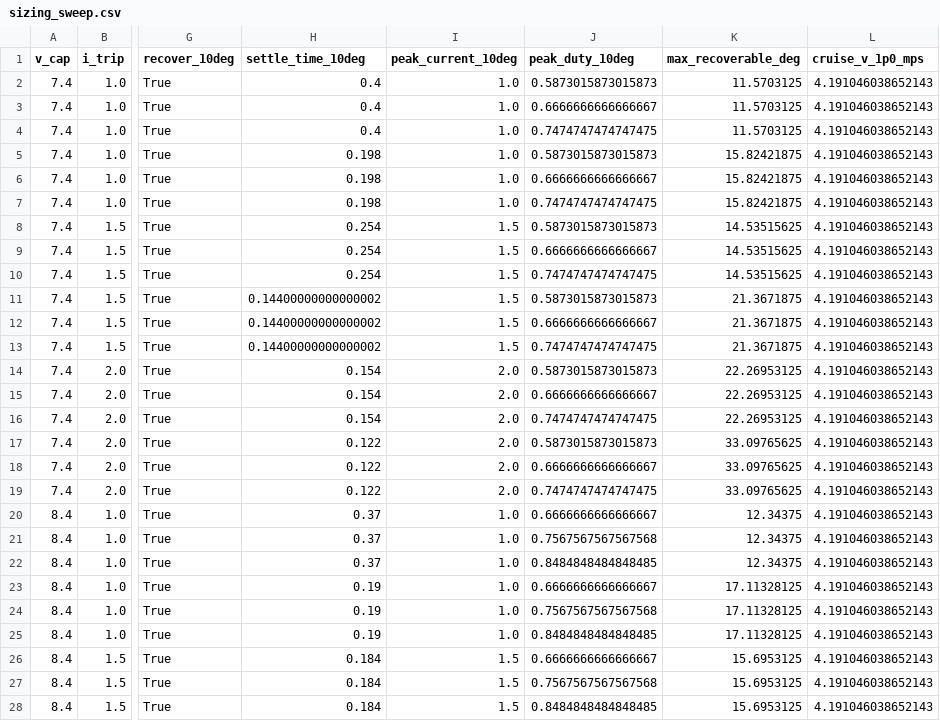
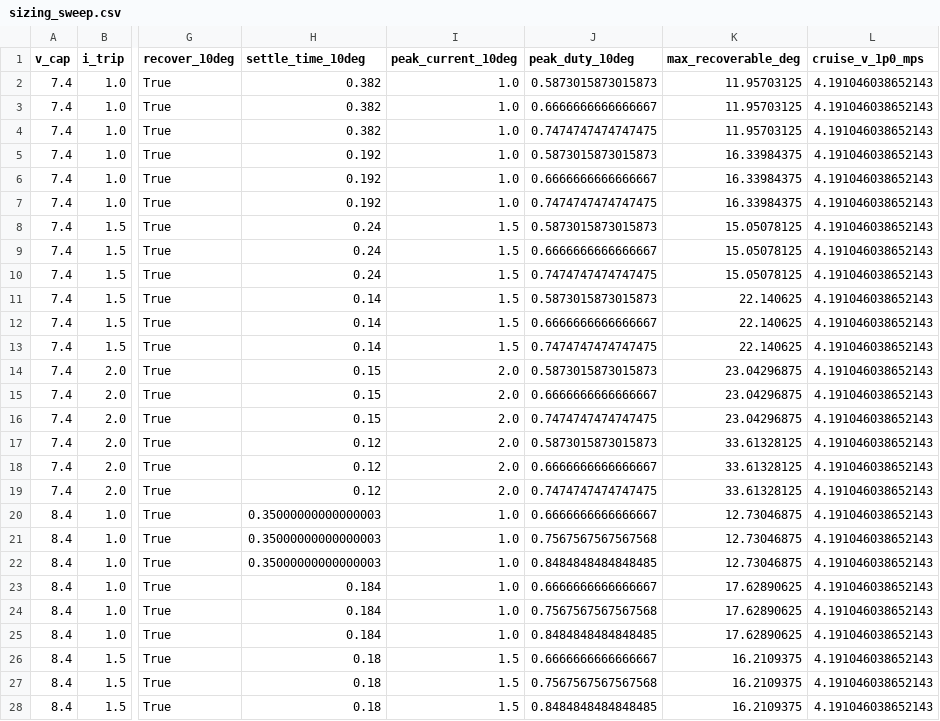
Before and after one commit to embedded-pro/e-inverted-pendulum-hardware, a CSV file: simulation/results/sizing_sweep.csv, drawn as a sheet; only a part is shown, gaps mark what is left out; the diff covers the shown part only; the diff names each change by its address in the sheet, - before the commit and + after, or states it on an @@ line.

```diff
--- a/simulation/results/sizing_sweep.csv
+++ b/simulation/results/sizing_sweep.csv
-H2:H4 (settle_time_10deg): 0.4
+H2:H4 (settle_time_10deg): 0.382
-K2:K4 (max_recoverable_deg): 11.5703125
+K2:K4 (max_recoverable_deg): 11.95703125
-H5:H7 (settle_time_10deg): 0.198
+H5:H7 (settle_time_10deg): 0.192
-K5:K7 (max_recoverable_deg): 15.82421875
+K5:K7 (max_recoverable_deg): 16.33984375
-H8:H10 (settle_time_10deg): 0.254
+H8:H10 (settle_time_10deg): 0.24
-K8:K10 (max_recoverable_deg): 14.53515625
+K8:K10 (max_recoverable_deg): 15.05078125
-H11:H13 (settle_time_10deg): 0.14400000000000002
+H11:H13 (settle_time_10deg): 0.14
-K11:K13 (max_recoverable_deg): 21.3671875
+K11:K13 (max_recoverable_deg): 22.140625
-H14:H16 (settle_time_10deg): 0.154
+H14:H16 (settle_time_10deg): 0.15
-K14:K16 (max_recoverable_deg): 22.26953125
+K14:K16 (max_recoverable_deg): 23.04296875
-H17:H19 (settle_time_10deg): 0.122
+H17:H19 (settle_time_10deg): 0.12
-K17:K19 (max_recoverable_deg): 33.09765625
+K17:K19 (max_recoverable_deg): 33.61328125
-H20:H22 (settle_time_10deg): 0.37
+H20:H22 (settle_time_10deg): 0.35000000000000003
-K20:K22 (max_recoverable_deg): 12.34375
+K20:K22 (max_recoverable_deg): 12.73046875
-H23:H25 (settle_time_10deg): 0.19
+H23:H25 (settle_time_10deg): 0.184
-K23:K25 (max_recoverable_deg): 17.11328125
+K23:K25 (max_recoverable_deg): 17.62890625
-H26:H28 (settle_time_10deg): 0.184
+H26:H28 (settle_time_10deg): 0.18
-K26:K28 (max_recoverable_deg): 15.6953125
+K26:K28 (max_recoverable_deg): 16.2109375
```
Also changed, not shown: 54 edited cells elsewhere in this file, mechanical/mass_budget.csv, 26 other files.
